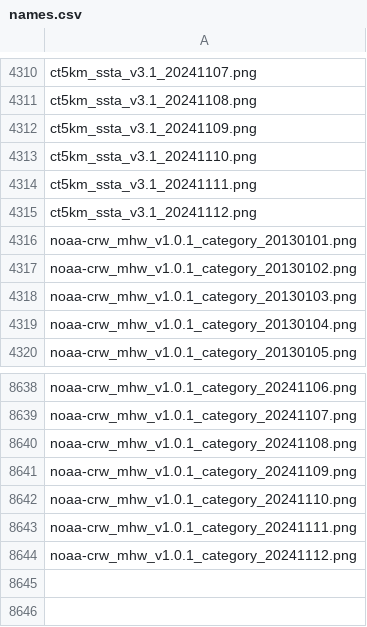
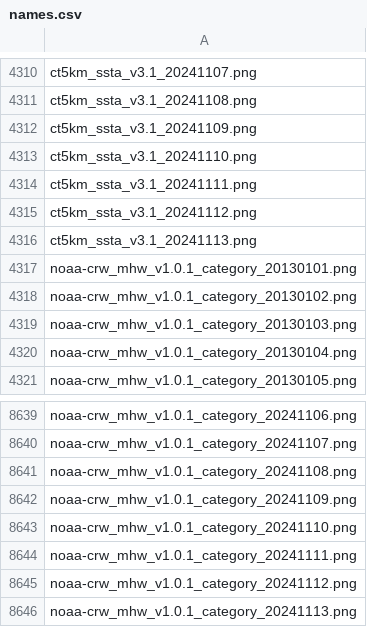
Before and after one commit to HakaiInstitute/ssta_images, a CSV file: static/names.csv, drawn as a sheet; only a part is shown, gaps mark what is left out; the diff names each change by its address in the sheet, - before the commit and + after, or states it on an @@ line.

```diff
--- a/static/names.csv
+++ b/static/names.csv
+row 4316: ct5km_ssta_v3.1_20241113.png
+row 8646: noaa-crw_mhw_v1.0.1_category_20241113.png
```
Also changed, not shown: dist/names.csv, 5 other files.
